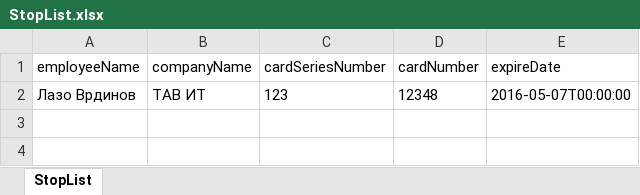
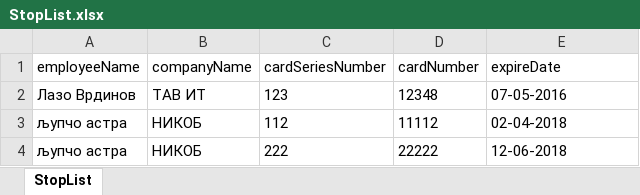
Before and after one commit to aleph1507/letlet, an Excel workbook: StopList.xlsx, sheet StopList, drawn as a sheet; values as stored, in another font and other column widths than the file's, no borders; the diff names each change by its address in the sheet, - before the commit and + after, or states it on an @@ line.

Commit message:
date_pipe0001

```diff
--- a/StopList.xlsx (sheet StopList)
+++ b/StopList.xlsx (sheet StopList)
-E2 (expireDate): 2016-05-07T00:00:00
+E2 (expireDate): 07-05-2016
+row 3: љупчо астра | НИКОБ | 112 | 11112 | 02-04-2018
+row 4: љупчо астра | НИКОБ | 222 | 22222 | 12-06-2018
```
Also changed, not shown: 10 other files.
